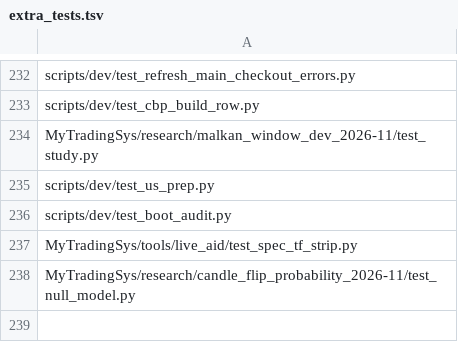
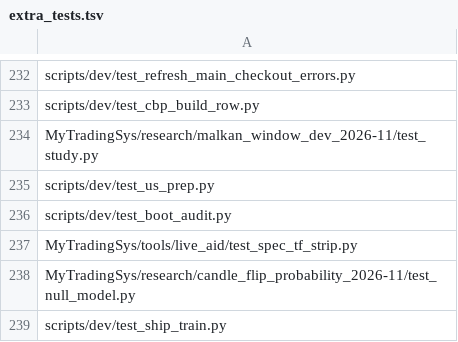
Before and after one commit to jishusharma/mts, a TSV file: scripts/dev/extra_tests.tsv, drawn as a sheet; only a part is shown, gaps mark what is left out.

```diff
--- a/scripts/dev/extra_tests.tsv
+++ b/scripts/dev/extra_tests.tsv
@@ -238 +238,2 @@ MyTradingSys/tools/live_aid/test_spec_tf_strip.py
 MyTradingSys/research/candle_flip_probability_2026-11/test_null_model.py
+scripts/dev/test_ship_train.py
```
Also changed, not shown: 3 other files.
